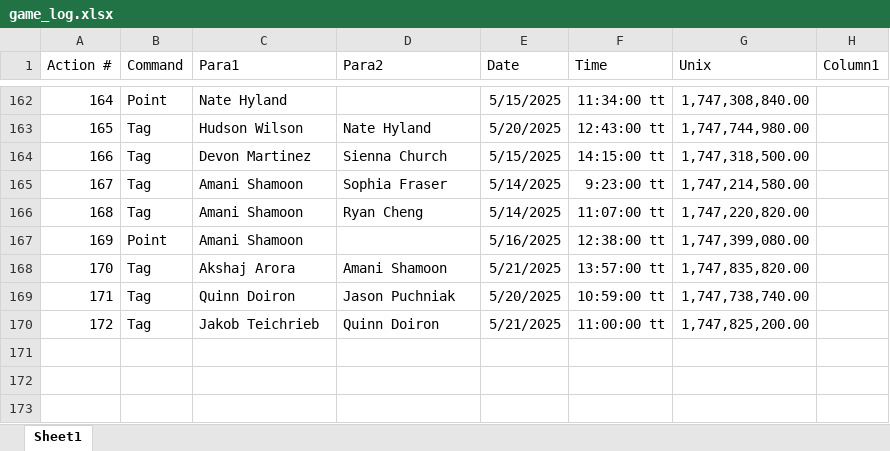
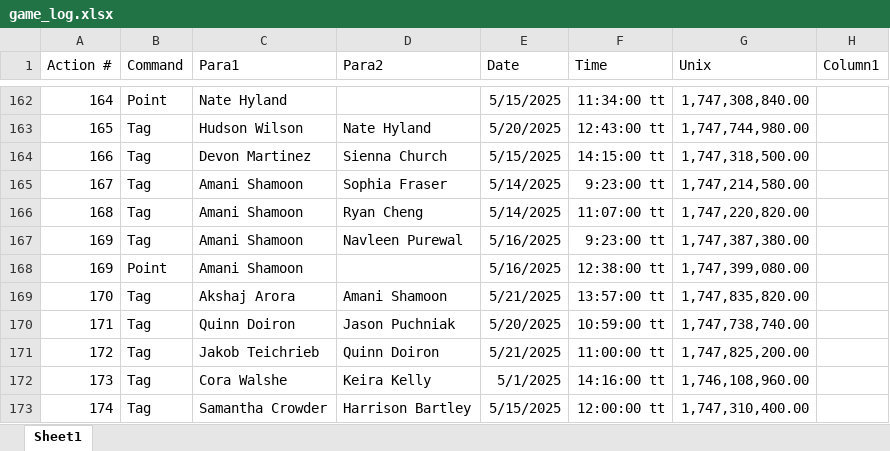
Before and after one commit to SalishGradTag/SalishGradTag.github.io, an Excel workbook: src/game_log.xlsx, sheet Sheet1, drawn as a sheet; only a part is shown, gaps mark what is left out; values as stored, in another font and other column widths than the file's, no borders; table styles not drawn; the diff names each change by its address in the sheet, - before the commit and + after, or states it on an @@ line.

```diff
--- a/src/game_log.xlsx (sheet Sheet1)
+++ b/src/game_log.xlsx (sheet Sheet1)
+row 167: 169 | Tag | Amani Shamoon | Navleen Purewal | 5/16/2025 | 9:23:00 tt | 1,747,387,380.00
+row 172: 173 | Tag | Cora Walshe | Keira Kelly | 5/1/2025 | 14:16:00 tt | 1,746,108,960.00
+row 173: 174 | Tag | Samantha Crowder | Harrison Bartley | 5/15/2025 | 12:00:00 tt | 1,747,310,400.00
```
Also changed, not shown: formulas that keep their value, 2 other files.
